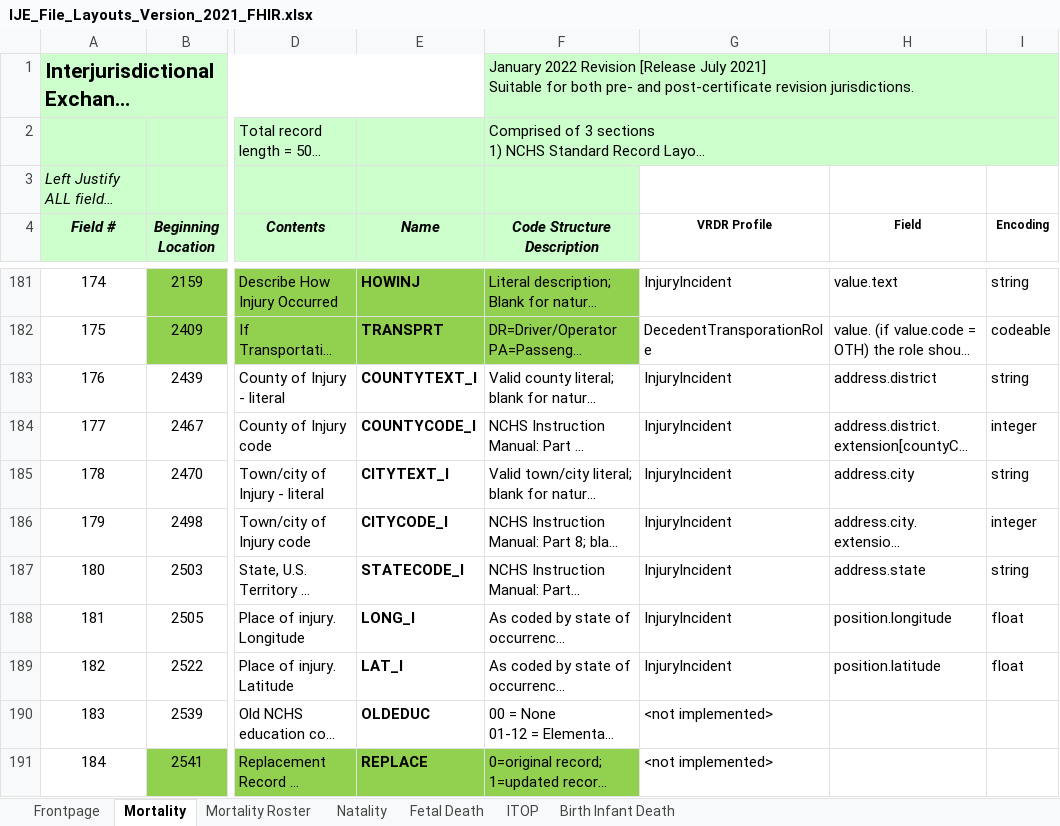
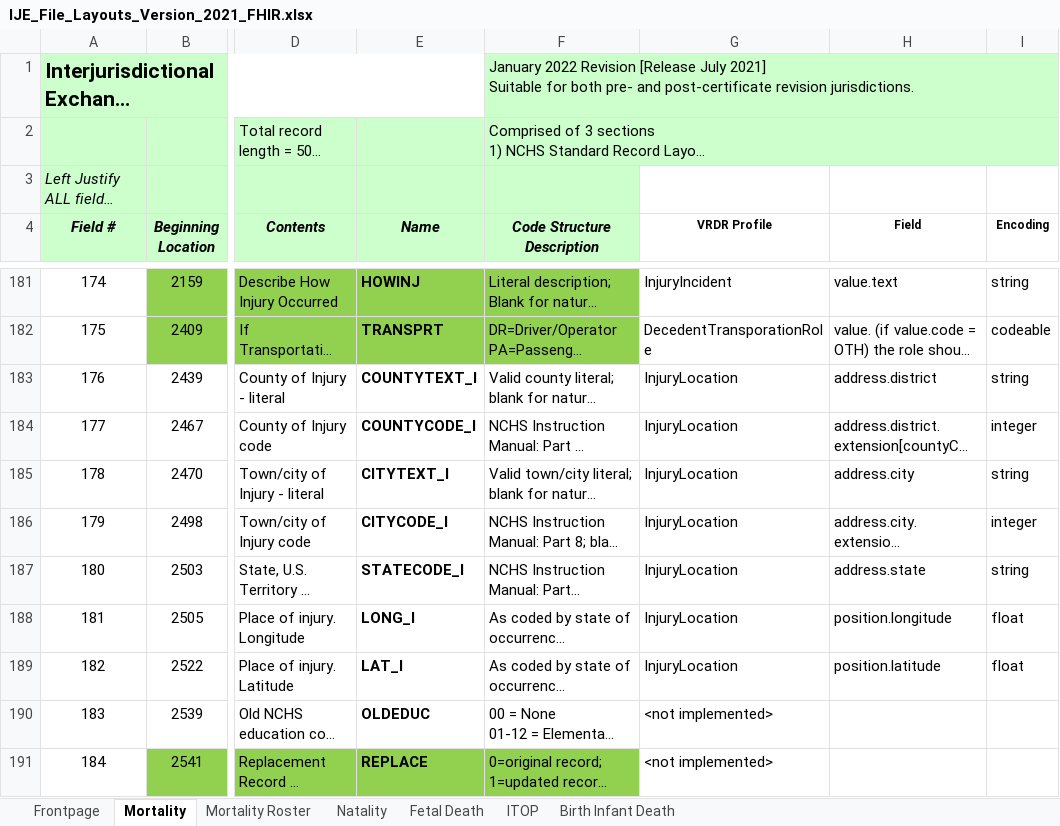
Before and after one commit to HL7/vrdr, an Excel workbook: input/images/IJE_File_Layouts_Version_2021_FHIR.xlsx, sheet Mortality, drawn as a sheet; only a part is shown, gaps mark what is left out; long unchanged cells end in …; values as stored, in another font and other column widths than the file's, no borders; the diff names each change by its address in the sheet, - before the commit and + after, or states it on an @@ line.

Commit message:
documentation

```diff
--- a/input/images/IJE_File_Layouts_Version_2021_FHIR.xlsx (sheet Mortality)
+++ b/input/images/IJE_File_Layouts_Version_2021_FHIR.xlsx (sheet Mortality)
-G183:G189 (VRDR Profile): InjuryIncident
+G183:G189 (VRDR Profile): InjuryLocation
```
